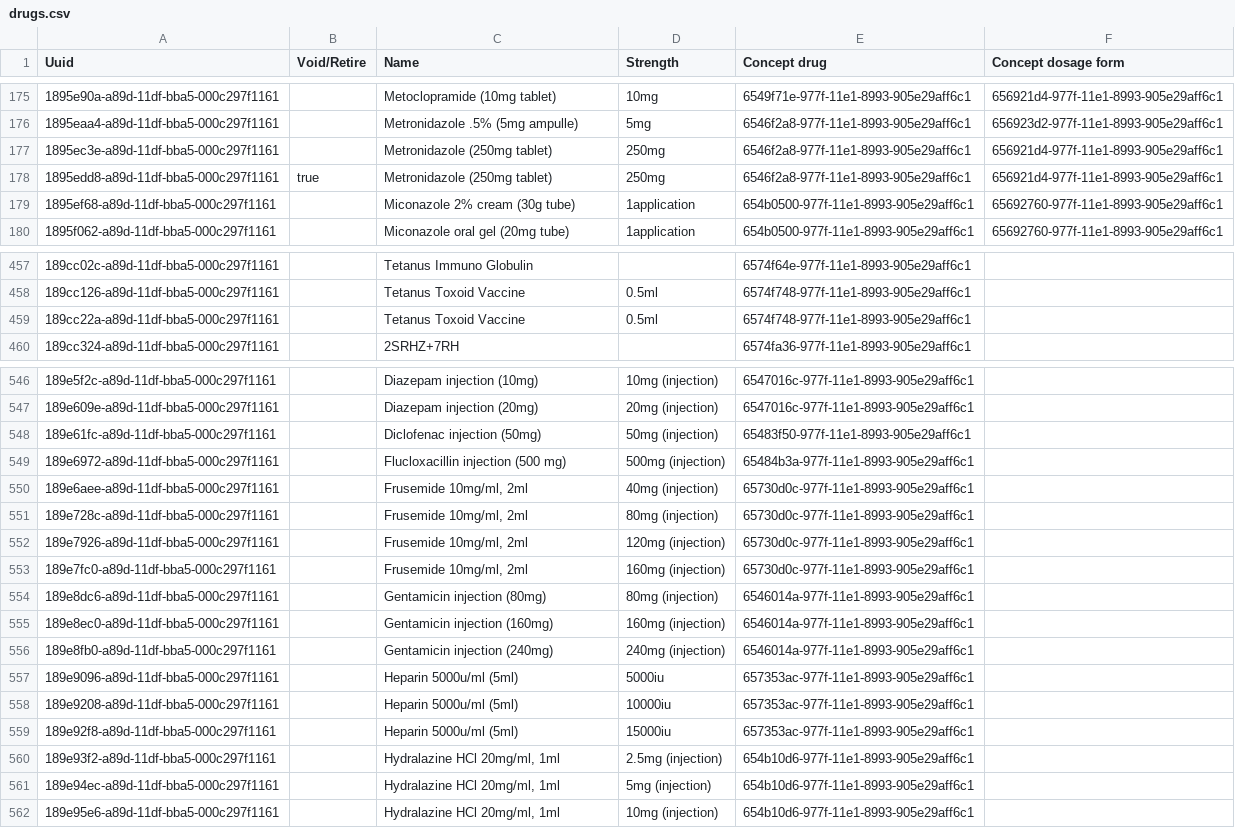
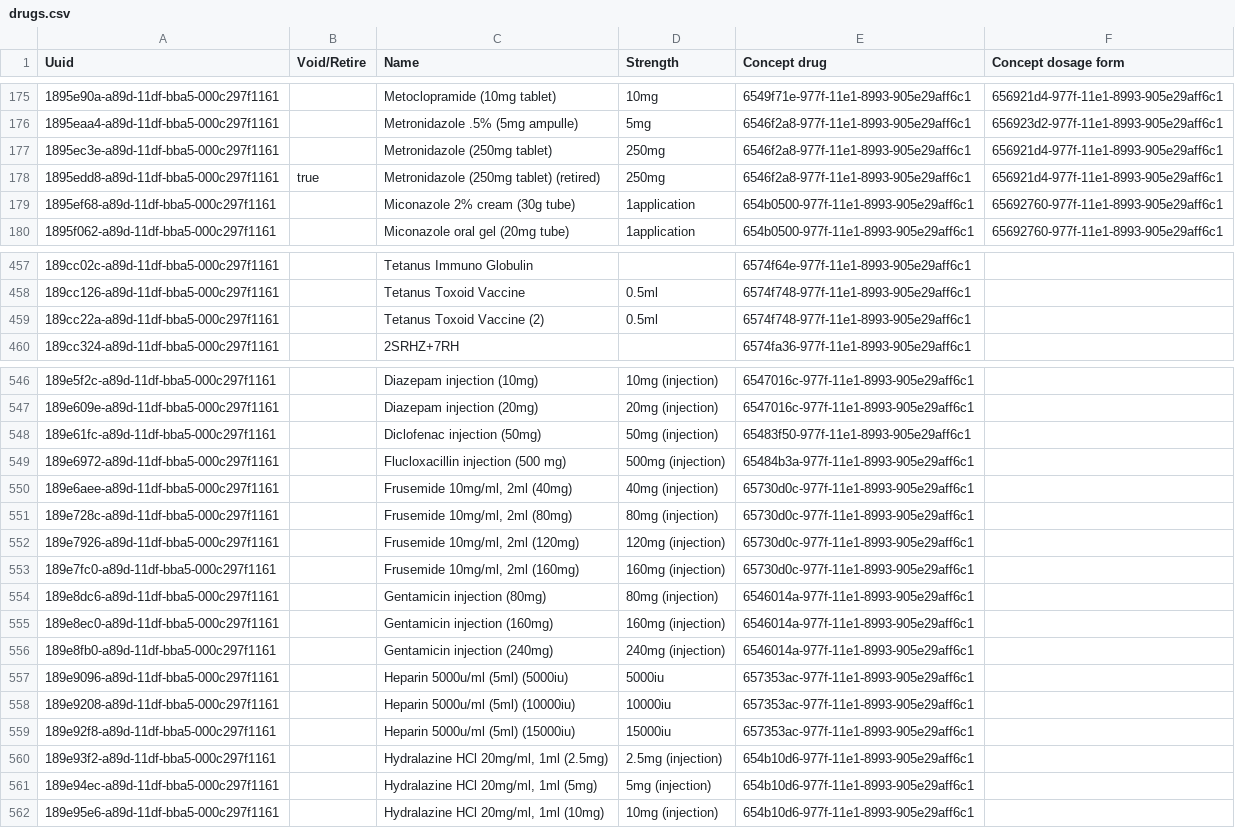
Before and after one commit to PIH/openmrs-module-pihmalawi, a CSV file: configuration/configuration/drugs/drugs.csv, drawn as a sheet; only a part is shown, gaps mark what is left out.

Commit message:
MLW-1839: Disambiguate duplicate drug names causing silent data loss
Comparing the live fresh-install database against the DB dump found
drug count 552 vs 561 expected - a silent gap despite the CSV loading
"successfully" with no errors. Root cause: Initializer's
DrugsCsvParser.bootstrap() falls back to a name-based lookup when a
UUID hasn't been seen yet in this run (conceptService.getDrug(name)),
so for 5 groups of drugs that legitimately share a display name but
differ by strength/uuid (e.g. "Frusemide 10mg/ml, 2ml" at 40/80/120/
160mg), later CSV rows silently matched and overwrote the earlier
row's Drug entity instead of creating a new one - 14 rows collapsed
into 5, losing 9.

Disambiguated all 14 by embedding the distinguishing strength into the
Name, matching the convention already used elsewhere in this same data
(e.g. "d4T (Stavudine 30mg tablet)" / "d4T (Stavudine 40mg tablet)").
One pair (Tetanus Toxoid Vaccine) was a true duplicate with no
distinguishing field; disambiguated with a plain "(2)" suffix.

```diff
--- a/configuration/configuration/drugs/drugs.csv
+++ b/configuration/configuration/drugs/drugs.csv
@@ -177,3 +177,3 @@ Uuid,Void/Retire,Name,Strength,Concept drug,Concept dosage form
 1895ec3e-a89d-11df-bba5-000c297f1161,,Metronidazole (250mg tablet),250mg,6546f2a8-977f-11e1-8993-905e29aff6c1,656921d4-977f-11e1-8993-905e29aff6c1
-1895edd8-a89d-11df-bba5-000c297f1161,true,Metronidazole (250mg tablet),250mg,6546f2a8-977f-11e1-8993-905e29aff6c1,656921d4-977f-11e1-8993-905e29aff6c1
+1895edd8-a89d-11df-bba5-000c297f1161,true,Metronidazole (250mg tablet) (retired),250mg,6546f2a8-977f-11e1-8993-905e29aff6c1,656921d4-977f-11e1-8993-905e29aff6c1
 1895ef68-a89d-11df-bba5-000c297f1161,,Miconazole 2% cream (30g tube),1application,654b0500-977f-11e1-8993-905e29aff6c1,65692760-977f-11e1-8993-905e29aff6c1
@@ -458,3 +458,3 @@ Uuid,Void/Retire,Name,Strength,Concept drug,Concept dosage form
 189cc126-a89d-11df-bba5-000c297f1161,,Tetanus Toxoid Vaccine,0.5ml,6574f748-977f-11e1-8993-905e29aff6c1,
-189cc22a-a89d-11df-bba5-000c297f1161,,Tetanus Toxoid Vaccine,0.5ml,6574f748-977f-11e1-8993-905e29aff6c1,
+189cc22a-a89d-11df-bba5-000c297f1161,,Tetanus Toxoid Vaccine (2),0.5ml,6574f748-977f-11e1-8993-905e29aff6c1,
 189cc324-a89d-11df-bba5-000c297f1161,,2SRHZ+7RH,,6574fa36-977f-11e1-8993-905e29aff6c1,
@@ -549,6 +549,6 @@ Uuid,Void/Retire,Name,Strength,Concept drug,Concept dosage form
 189e6972-a89d-11df-bba5-000c297f1161,,Flucloxacillin injection (500 mg),500mg (injection),65484b3a-977f-11e1-8993-905e29aff6c1,
-189e6aee-a89d-11df-bba5-000c297f1161,,"Frusemide 10mg/ml, 2ml",40mg (injection),65730d0c-977f-11e1-8993-905e29aff6c1,
-189e728c-a89d-11df-bba5-000c297f1161,,"Frusemide 10mg/ml, 2ml",80mg (injection),65730d0c-977f-11e1-8993-905e29aff6c1,
-189e7926-a89d-11df-bba5-000c297f1161,,"Frusemide 10mg/ml, 2ml",120mg (injection),65730d0c-977f-11e1-8993-905e29aff6c1,
-189e7fc0-a89d-11df-bba5-000c297f1161,,"Frusemide 10mg/ml, 2ml",160mg (injection),65730d0c-977f-11e1-8993-905e29aff6c1,
+189e6aee-a89d-11df-bba5-000c297f1161,,"Frusemide 10mg/ml, 2ml (40mg)",40mg (injection),65730d0c-977f-11e1-8993-905e29aff6c1,
+189e728c-a89d-11df-bba5-000c297f1161,,"Frusemide 10mg/ml, 2ml (80mg)",80mg (injection),65730d0c-977f-11e1-8993-905e29aff6c1,
+189e7926-a89d-11df-bba5-000c297f1161,,"Frusemide 10mg/ml, 2ml (120mg)",120mg (injection),65730d0c-977f-11e1-8993-905e29aff6c1,
+189e7fc0-a89d-11df-bba5-000c297f1161,,"Frusemide 10mg/ml, 2ml (160mg)",160mg (injection),65730d0c-977f-11e1-8993-905e29aff6c1,
 189e8dc6-a89d-11df-bba5-000c297f1161,,Gentamicin injection (80mg),80mg (injection),6546014a-977f-11e1-8993-905e29aff6c1,
@@ -556,7 +556,7 @@ Uuid,Void/Retire,Name,Strength,Concept drug,Concept dosage form
 189e8fb0-a89d-11df-bba5-000c297f1161,,Gentamicin injection (240mg),240mg (injection),6546014a-977f-11e1-8993-905e29aff6c1,
-189e9096-a89d-11df-bba5-000c297f1161,,Heparin 5000u/ml (5ml),5000iu,657353ac-977f-11e1-8993-905e29aff6c1,
-189e9208-a89d-11df-bba5-000c297f1161,,Heparin 5000u/ml (5ml),10000iu,657353ac-977f-11e1-8993-905e29aff6c1,
-189e92f8-a89d-11df-bba5-000c297f1161,,Heparin 5000u/ml (5ml),15000iu,657353ac-977f-11e1-8993-905e29aff6c1,
-189e93f2-a89d-11df-bba5-000c297f1161,,"Hydralazine HCl 20mg/ml, 1ml",2.5mg (injection),654b10d6-977f-11e1-8993-905e29aff6c1,
-189e94ec-a89d-11df-bba5-000c297f1161,,"Hydralazine HCl 20mg/ml, 1ml",5mg (injection),654b10d6-977f-11e1-8993-905e29aff6c1,
-189e95e6-a89d-11df-bba5-000c297f1161,,"Hydralazine HCl 20mg/ml, 1ml",10mg (injection),654b10d6-977f-11e1-8993-905e29aff6c1,
+189e9096-a89d-11df-bba5-000c297f1161,,Heparin 5000u/ml (5ml) (5000iu),5000iu,657353ac-977f-11e1-8993-905e29aff6c1,
+189e9208-a89d-11df-bba5-000c297f1161,,Heparin 5000u/ml (5ml) (10000iu),10000iu,657353ac-977f-11e1-8993-905e29aff6c1,
+189e92f8-a89d-11df-bba5-000c297f1161,,Heparin 5000u/ml (5ml) (15000iu),15000iu,657353ac-977f-11e1-8993-905e29aff6c1,
+189e93f2-a89d-11df-bba5-000c297f1161,,"Hydralazine HCl 20mg/ml, 1ml (2.5mg)",2.5mg (injection),654b10d6-977f-11e1-8993-905e29aff6c1,
+189e94ec-a89d-11df-bba5-000c297f1161,,"Hydralazine HCl 20mg/ml, 1ml (5mg)",5mg (injection),654b10d6-977f-11e1-8993-905e29aff6c1,
+189e95e6-a89d-11df-bba5-000c297f1161,,"Hydralazine HCl 20mg/ml, 1ml (10mg)",10mg (injection),654b10d6-977f-11e1-8993-905e29aff6c1,
```
